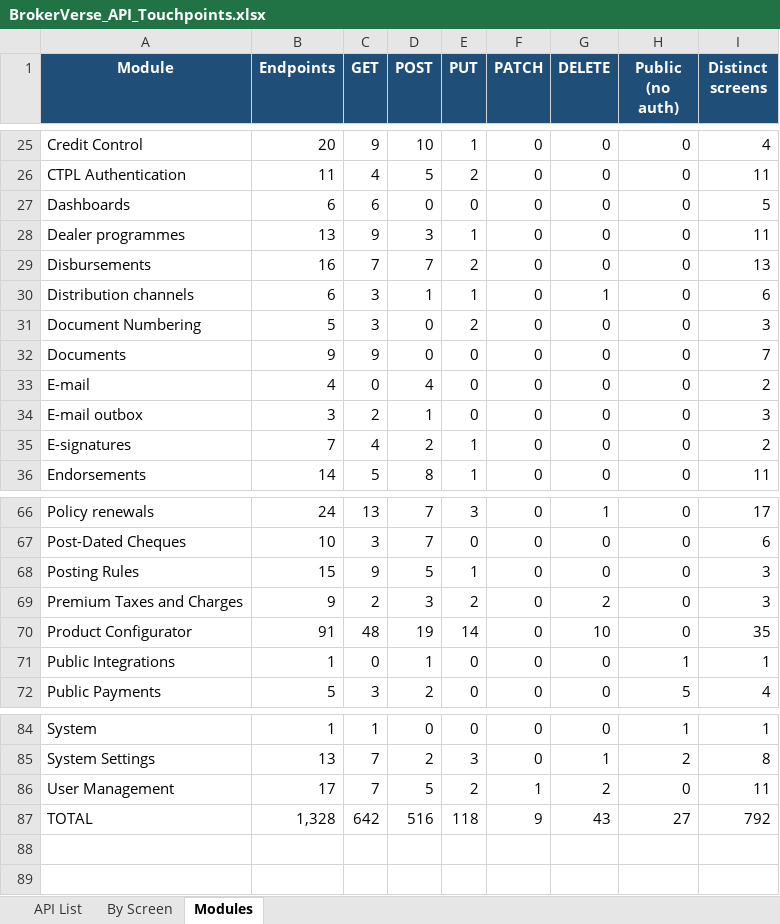
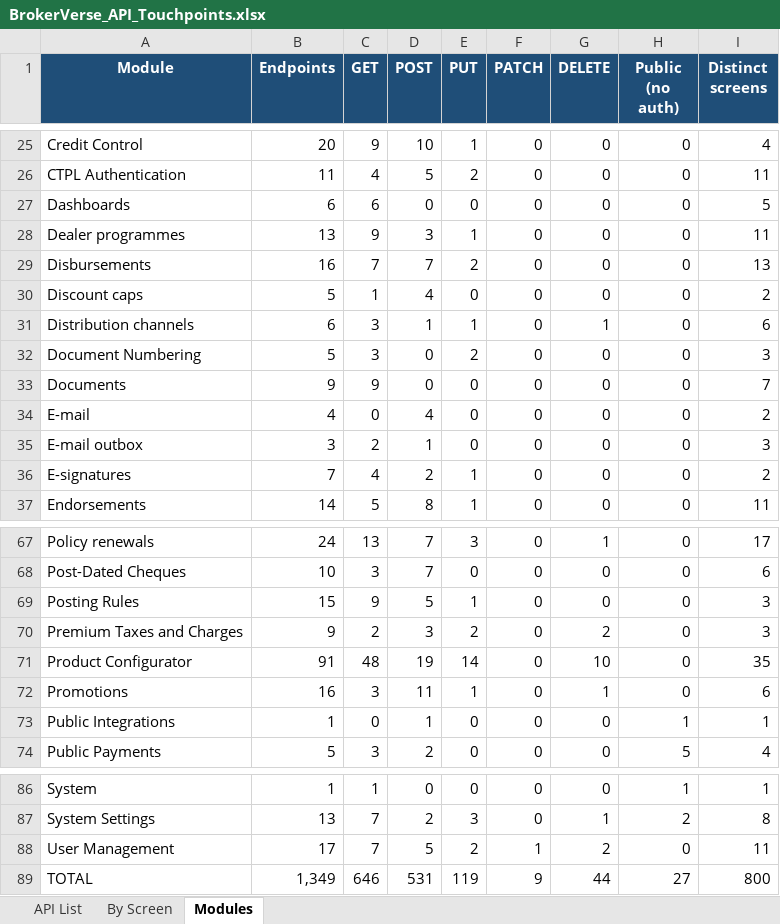
Before and after one commit to IortaTexhNXT-DEV/BDOI-OOTB, an Excel workbook: backend/docs/api/BrokerVerse_API_Touchpoints.xlsx, sheet Modules, drawn as a sheet; only a part is shown, gaps mark what is left out; values as stored, in another font and other column widths than the file's, no borders; addresses are those after the commit; the diff names each change by its address in the sheet, - before the commit and + after, or states it on an @@ line.

Commit message:
Promotions and discount caps on brand-new vehicles; the promotion on the motor quotation and the policy
Promotions are set up per version with their vehicle lines and rates, checked against the discount caps of each product and channel type, approved by a second user, suspended, resumed, withdrawn and amended; a daily job activates and expires them. A motor quotation of a brand-new vehicle takes an open promotion: it is priced at the promotion rates, the discount is measured against the standard rates and kept within the cap, and a discount above the maker's quotation discount limit is referred. Conversion counts a unit of the quota; a cancellation from inception returns it. Endorsements and policy corrections waiting for approval are listed in My Work.

```diff
--- a/backend/docs/api/BrokerVerse_API_Touchpoints.xlsx (sheet Modules)
+++ b/backend/docs/api/BrokerVerse_API_Touchpoints.xlsx (sheet Modules)
+row 30: Discount caps | 5 | 1 | 4 | 0 | 0 | 0 | 0 | 2
+row 72: Promotions | 16 | 3 | 11 | 1 | 0 | 1 | 0 | 6
-B89 (Endpoints): 1,328
+B89 (Endpoints): 1,349
-C89 (GET): 642
+C89 (GET): 646
-D89 (POST): 516
+D89 (POST): 531
-E89 (PUT): 118
+E89 (PUT): 119
-G89 (DELETE): 43
+G89 (DELETE): 44
-I89 (Distinct screens): 792
+I89 (Distinct screens): 800
```
Also changed, not shown: sheet By Screen, sheet API List, 58 other files.
